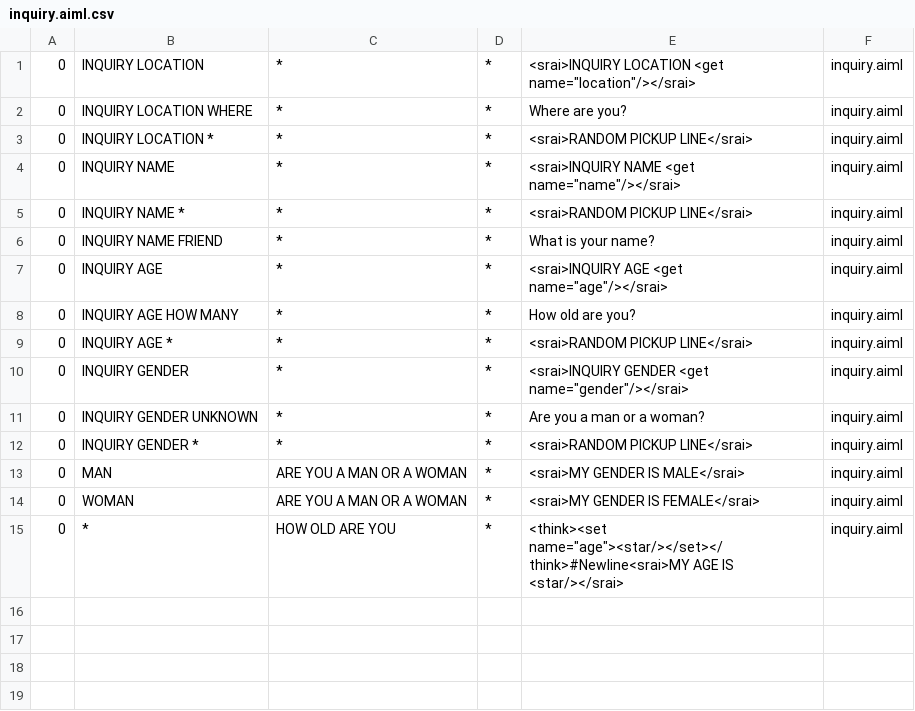
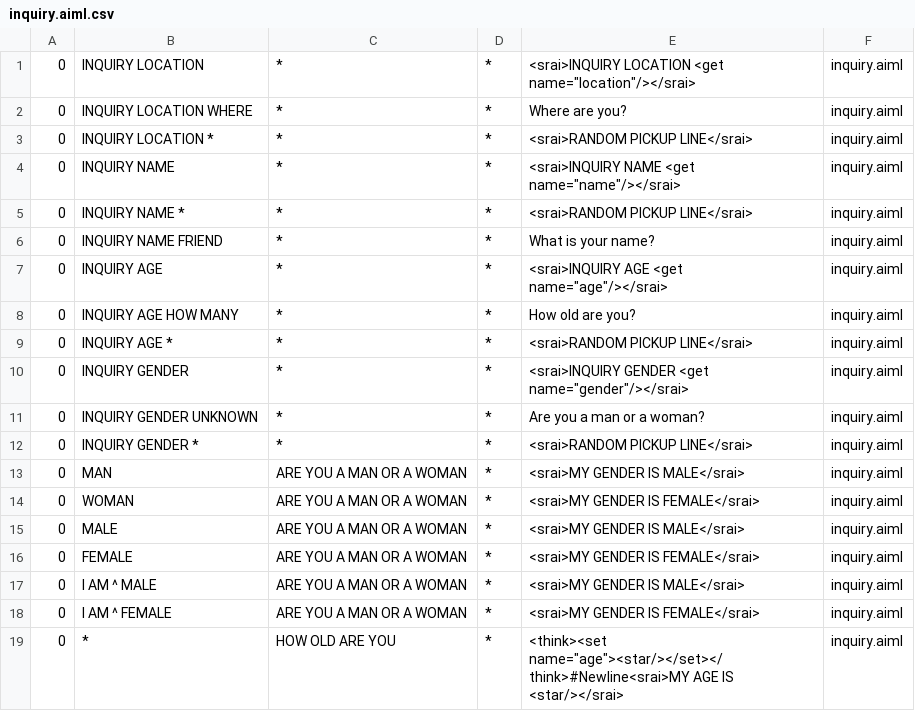
Before and after one commit to igor-lirussi/CapaBot-SanBot-Robot, a CSV file: src/main/assets/Hari/aimlif/inquiry.aiml.csv, drawn as a sheet.

```diff
--- a/src/main/assets/Hari/aimlif/inquiry.aiml.csv
+++ b/src/main/assets/Hari/aimlif/inquiry.aiml.csv
@@ -14,2 +14,6 @@
 0,WOMAN,ARE YOU A MAN OR A WOMAN,*,<srai>MY GENDER IS FEMALE</srai>,inquiry.aiml
+0,MALE,ARE YOU A MAN OR A WOMAN,*,<srai>MY GENDER IS MALE</srai>,inquiry.aiml
+0,FEMALE,ARE YOU A MAN OR A WOMAN,*,<srai>MY GENDER IS FEMALE</srai>,inquiry.aiml
+0,I AM ^ MALE,ARE YOU A MAN OR A WOMAN,*,<srai>MY GENDER IS MALE</srai>,inquiry.aiml
+0,I AM ^ FEMALE,ARE YOU A MAN OR A WOMAN,*,<srai>MY GENDER IS FEMALE</srai>,inquiry.aiml
 0,*,HOW OLD ARE YOU,*,<think><set name="age"><star/></set></think>#Newline<srai>MY AGE IS <star/></srai>,inquiry.aiml
```
Also changed, not shown: src/main/assets/Hari/aimlif/copyme.aiml.csv, src/main/assets/Hari/aimlif/gender.aiml.csv, 34 other files.
